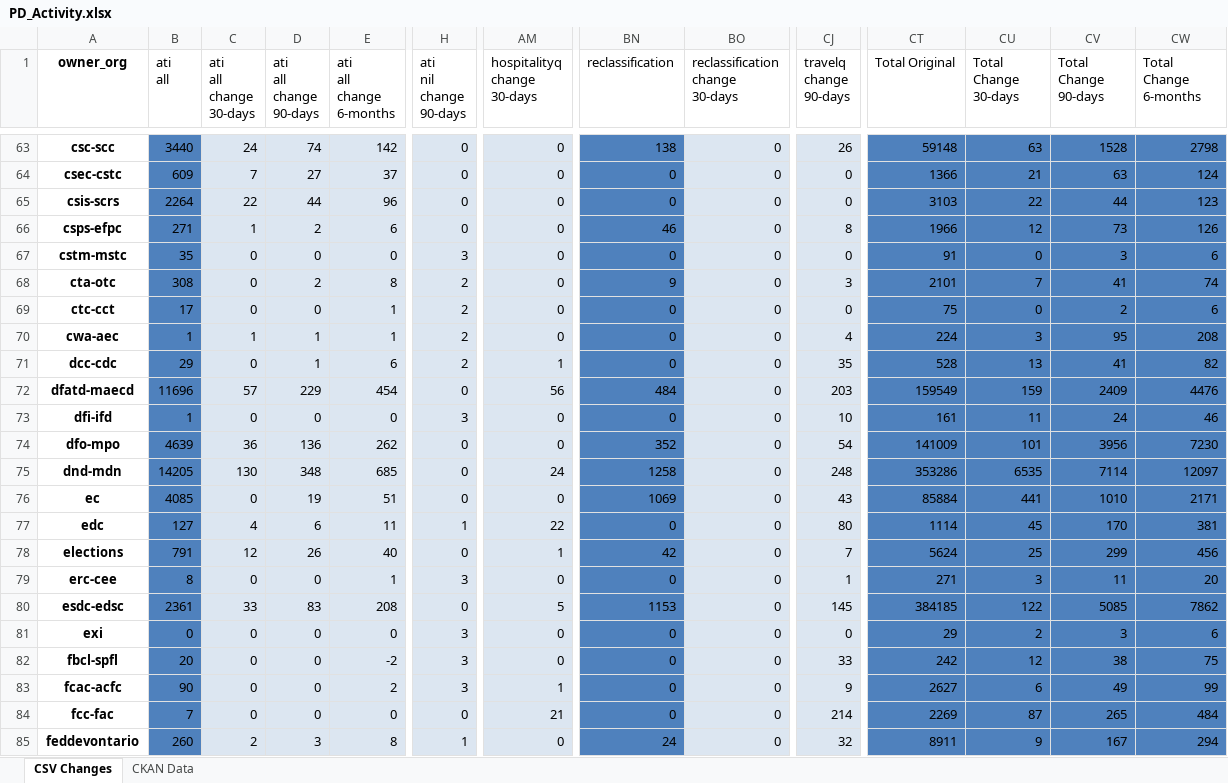
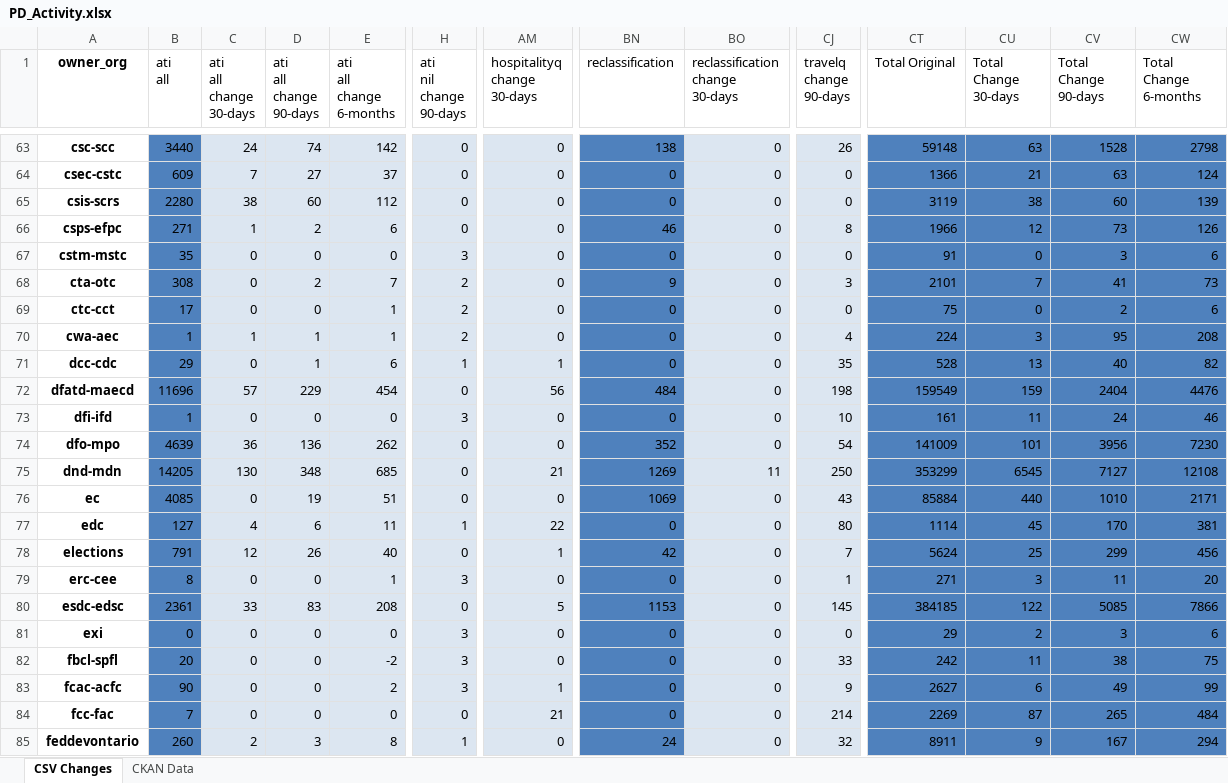
Before and after one commit to PatLittle/analytics-corporate-reporting, an Excel workbook: PD_CHANGES_RPT/PD_Activity.xlsx, sheet CSV Changes, drawn as a sheet; only a part is shown, gaps mark what is left out; values as stored, in another font and other column widths than the file's, no borders; the diff covers the shown part only; the diff names each change by its address in the sheet, - before the commit and + after, or states it on an @@ line.

```diff
--- a/PD_CHANGES_RPT/PD_Activity.xlsx (sheet CSV Changes)
+++ b/PD_CHANGES_RPT/PD_Activity.xlsx (sheet CSV Changes)
-B65 (ati all): 2264
+B65 (ati all): 2280
-C65 (ati all change 30-days): 22
+C65 (ati all change 30-days): 38
-D65 (ati all change 90-days): 44
+D65 (ati all change 90-days): 60
-E65 (ati all change 6-months): 96
+E65 (ati all change 6-months): 112
-CT65 (Total Original): 3103
+CT65 (Total Original): 3119
-CU65 (Total Change 30-days): 22
+CU65 (Total Change 30-days): 38
-CV65 (Total Change 90-days): 44
+CV65 (Total Change 90-days): 60
-CW65 (Total Change 6-months): 123
+CW65 (Total Change 6-months): 139
-E68 (ati all change 6-months): 8
+E68 (ati all change 6-months): 7
-CW68 (Total Change 6-months): 74
+CW68 (Total Change 6-months): 73
-H71 (ati nil change 90-days): 2
+H71 (ati nil change 90-days): 1
-CV71 (Total Change 90-days): 41
+CV71 (Total Change 90-days): 40
-CJ72 (travelq change 90-days): 203
+CJ72 (travelq change 90-days): 198
-CV72 (Total Change 90-days): 2409
+CV72 (Total Change 90-days): 2404
-AM75 (hospitalityq change 30-days): 24
+AM75 (hospitalityq change 30-days): 21
-BN75 (reclassification): 1258
+BN75 (reclassification): 1269
-BO75 (reclassification change 30-days): 0
+BO75 (reclassification change 30-days): 11
-CJ75 (travelq change 90-days): 248
+CJ75 (travelq change 90-days): 250
-CT75 (Total Original): 353286
+CT75 (Total Original): 353299
-CU75 (Total Change 30-days): 6535
+CU75 (Total Change 30-days): 6545
-CV75 (Total Change 90-days): 7114
+CV75 (Total Change 90-days): 7127
-CW75 (Total Change 6-months): 12097
+CW75 (Total Change 6-months): 12108
-CU76 (Total Change 30-days): 441
+CU76 (Total Change 30-days): 440
-CW80 (Total Change 6-months): 7862
+CW80 (Total Change 6-months): 7866
-CU82 (Total Change 30-days): 12
+CU82 (Total Change 30-days): 11
```
Also changed, not shown: 297 edited cells elsewhere in this sheet, sheet CKAN Data, 2 other files.
